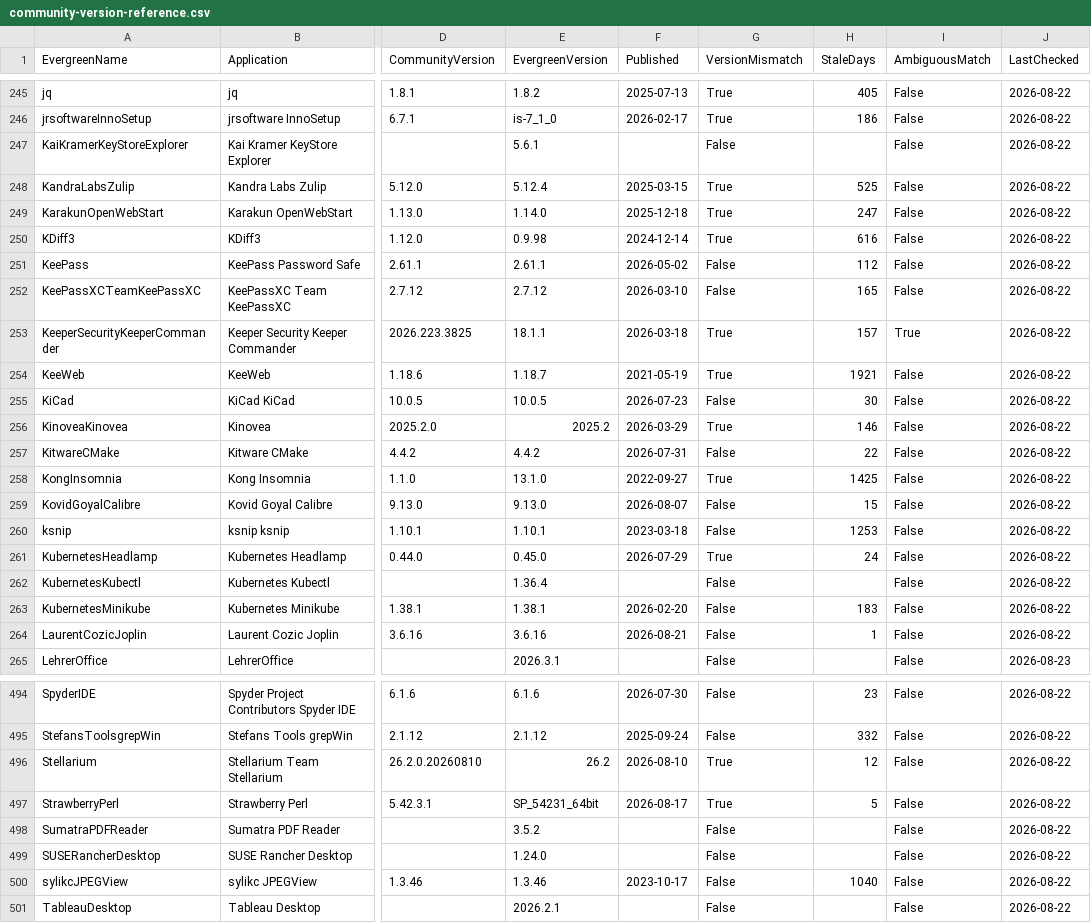
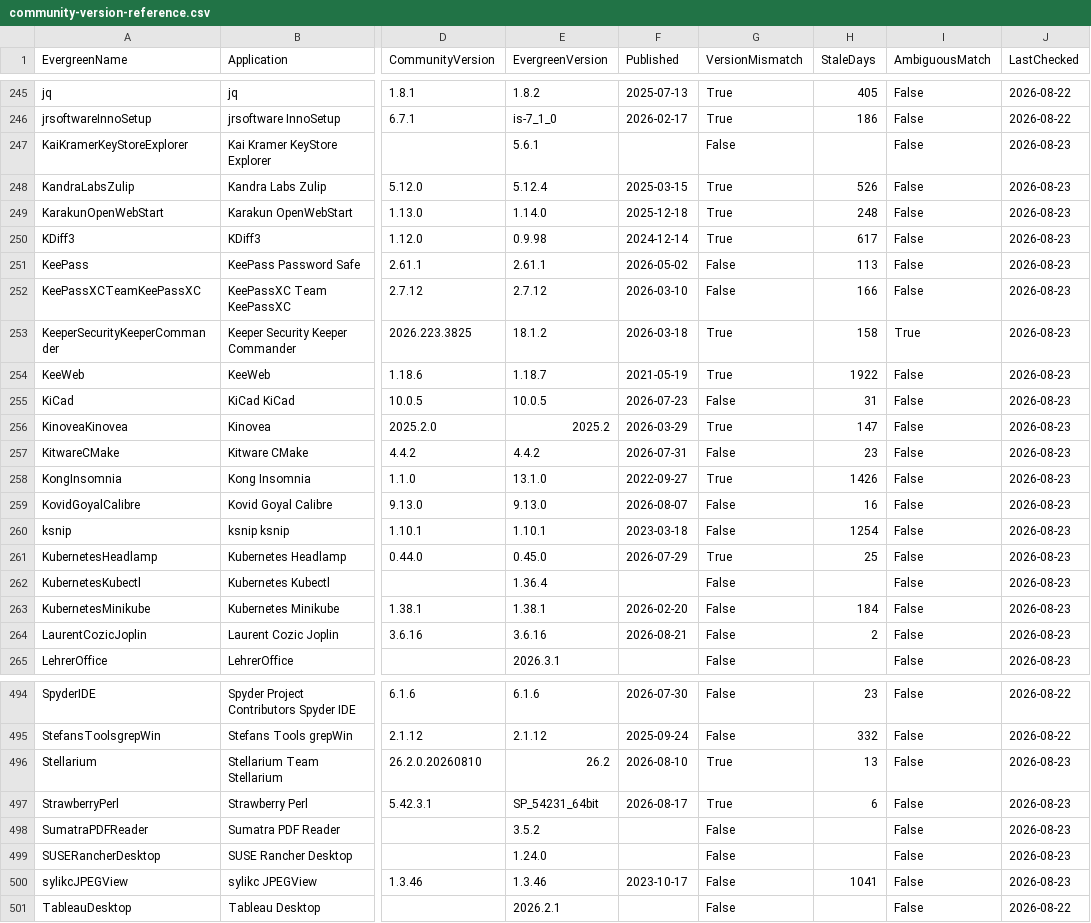
Before and after one commit to patsaindon/chocolatey-packages, a CSV file: prospecting/community-version-reference.csv, drawn as a sheet; only a part is shown, gaps mark what is left out; the diff covers the shown part only; the diff names each change by its address in the sheet, - before the commit and + after, or states it on an @@ line.

```diff
--- a/prospecting/community-version-reference.csv
+++ b/prospecting/community-version-reference.csv
-J247:J264 (LastChecked): 2026-08-22
+J247:J264 (LastChecked): 2026-08-23
-H248 (StaleDays): 525
+H248 (StaleDays): 526
-H249 (StaleDays): 247
+H249 (StaleDays): 248
-H250 (StaleDays): 616
+H250 (StaleDays): 617
-H251 (StaleDays): 112
+H251 (StaleDays): 113
-H252 (StaleDays): 165
+H252 (StaleDays): 166
-E253 (EvergreenVersion): 18.1.1
+E253 (EvergreenVersion): 18.1.2
-H253 (StaleDays): 157
+H253 (StaleDays): 158
-H254 (StaleDays): 1921
+H254 (StaleDays): 1922
-H255 (StaleDays): 30
+H255 (StaleDays): 31
-H256 (StaleDays): 146
+H256 (StaleDays): 147
-H257 (StaleDays): 22
+H257 (StaleDays): 23
-H258 (StaleDays): 1425
+H258 (StaleDays): 1426
-H259 (StaleDays): 15
+H259 (StaleDays): 16
-H260 (StaleDays): 1253
+H260 (StaleDays): 1254
-H261 (StaleDays): 24
+H261 (StaleDays): 25
-H263 (StaleDays): 183
+H263 (StaleDays): 184
-H264 (StaleDays): 1
+H264 (StaleDays): 2
-H496 (StaleDays): 12
+H496 (StaleDays): 13
-J496:J500 (LastChecked): 2026-08-22
+J496:J500 (LastChecked): 2026-08-23
-H497 (StaleDays): 5
+H497 (StaleDays): 6
-H500 (StaleDays): 1040
+H500 (StaleDays): 1041
```
Also changed, not shown: 9 edited cells elsewhere in this file.
